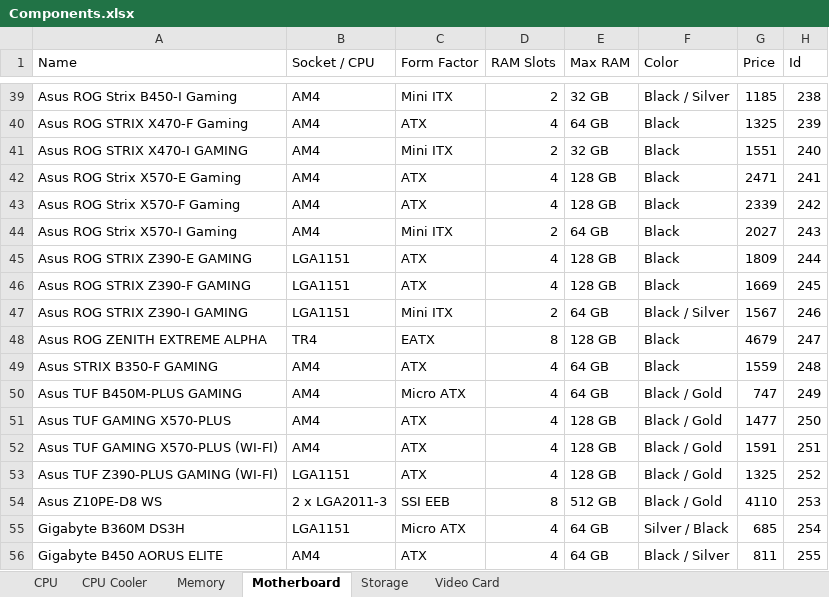
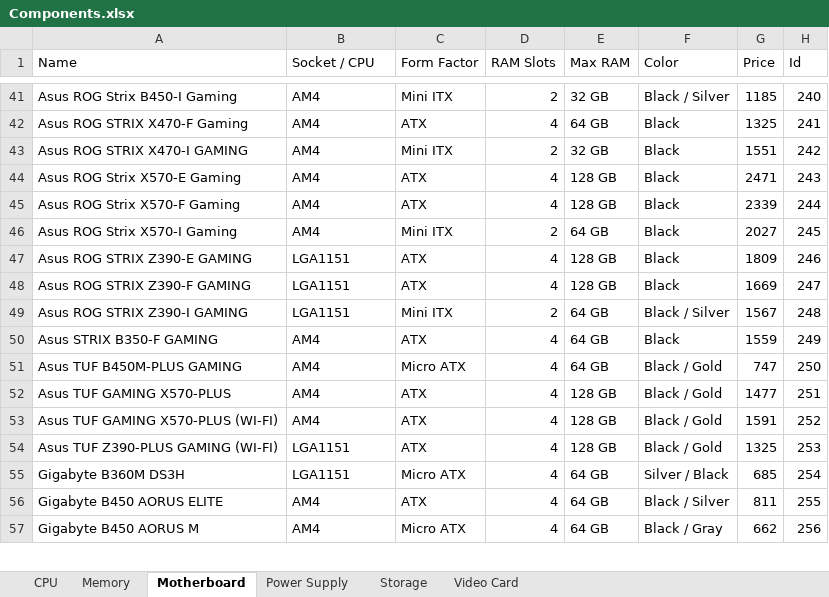
Before and after one commit to PackageCoding/Maker, an Excel workbook: pcmaker/Components.xlsx, sheet Motherboard, drawn as a sheet; only a part is shown, gaps mark what is left out; the shorter side is filled out with more unchanged rows; values as stored, in another font and other column widths than the file's, no borders; removed rows and columns are numbered as before the commit, all else as after; the diff covers the shown part only; the diff names each change by its address in the sheet, - before the commit and + after, or states it on an @@ line.

```diff
--- a/pcmaker/Components.xlsx (sheet Motherboard)
+++ b/pcmaker/Components.xlsx (sheet Motherboard)
-sheet tab: CPU Cooler
+sheet tab: Power Supply
-H41 (Id): 238
+H41 (Id): 240
-H42 (Id): 239
+H42 (Id): 241
-H43 (Id): 240
+H43 (Id): 242
-H44 (Id): 241
+H44 (Id): 243
-H45 (Id): 242
+H45 (Id): 244
-H46 (Id): 243
+H46 (Id): 245
-H47 (Id): 244
+H47 (Id): 246
-H48 (Id): 245
+H48 (Id): 247
-H49 (Id): 246
+H49 (Id): 248
-row 48: Asus ROG ZENITH EXTREME ALPHA | TR4 | EATX | 8 | 128 GB | Black | 4679 | 247
-H50 (Id): 248
+H50 (Id): 249
-H51 (Id): 249
+H51 (Id): 250
-H52 (Id): 250
+H52 (Id): 251
-H53 (Id): 251
+H53 (Id): 252
-H54 (Id): 252
+H54 (Id): 253
-row 54: Asus Z10PE-D8 WS | 2 x LGA2011-3 | SSI EEB | 8 | 512 GB | Black / Gold | 4110 | 253
```
Also changed, not shown: 3 added rows, 1 removed row and 41 edited cells elsewhere in this sheet, sheet Memory, sheet Video Card, 5 other files.
